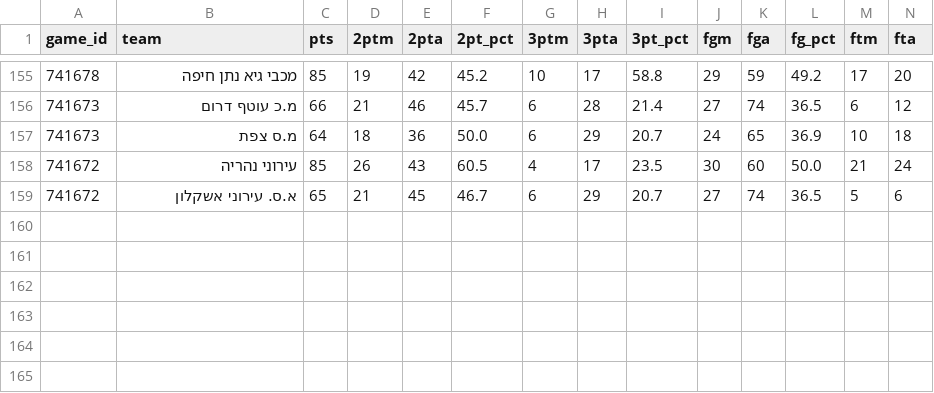
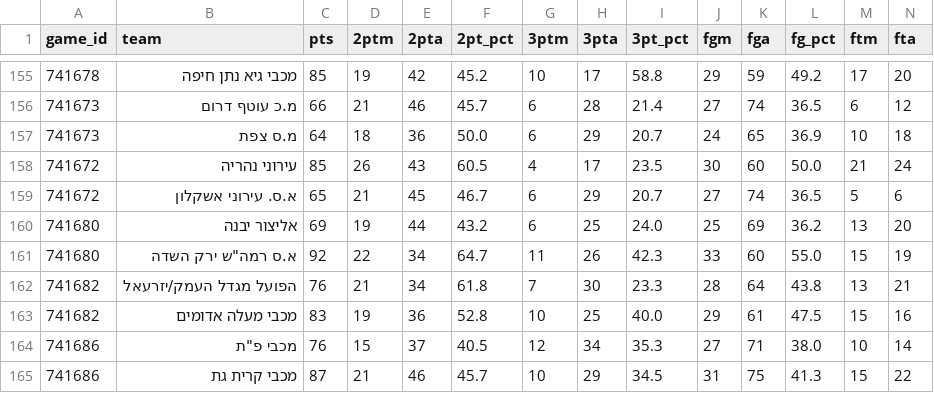
Before and after one commit to navonn3/leumit_db, a CSV file: data/leumit/leumit_games/game_team_stats.csv, drawn as a sheet; only a part is shown, gaps mark what is left out; rows hold the shown columns only; the diff names each change by its address in the sheet, - before the commit and + after, or states it on an @@ line.

```diff
--- a/data/leumit/leumit_games/game_team_stats.csv
+++ b/data/leumit/leumit_games/game_team_stats.csv
+row 160: 741680 | אליצור יבנה | 69 | 19 | 44 | 43.2 | 6 | 25 | 24.0 | 25 | 69 | 36.2 | 13 | 20
+row 161: 741680 | א.ס רמה"ש ירק השדה | 92 | 22 | 34 | 64.7 | 11 | 26 | 42.3 | 33 | 60 | 55.0 | 15 | 19
+row 162: 741682 | הפועל מגדל העמק/יזרעאל | 76 | 21 | 34 | 61.8 | 7 | 30 | 23.3 | 28 | 64 | 43.8 | 13 | 21
+row 163: 741682 | מכבי מעלה אדומים | 83 | 19 | 36 | 52.8 | 10 | 25 | 40.0 | 29 | 61 | 47.5 | 15 | 16
+row 164: 741686 | מכבי פ"ת | 76 | 15 | 37 | 40.5 | 12 | 34 | 35.3 | 27 | 71 | 38.0 | 10 | 14
+row 165: 741686 | מכבי קרית גת | 87 | 21 | 46 | 45.7 | 10 | 29 | 34.5 | 31 | 75 | 41.3 | 15 | 22
```
Also changed, not shown: data/leumit/leumit_games/game_quarters.csv, data/leumit/leumit_games/games_schedule.csv, 7 other files.
